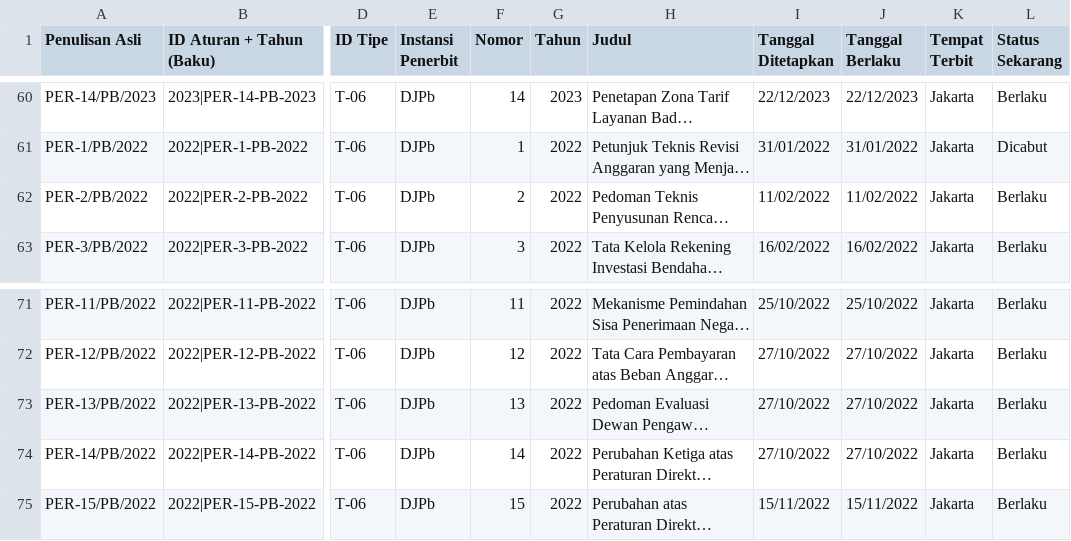
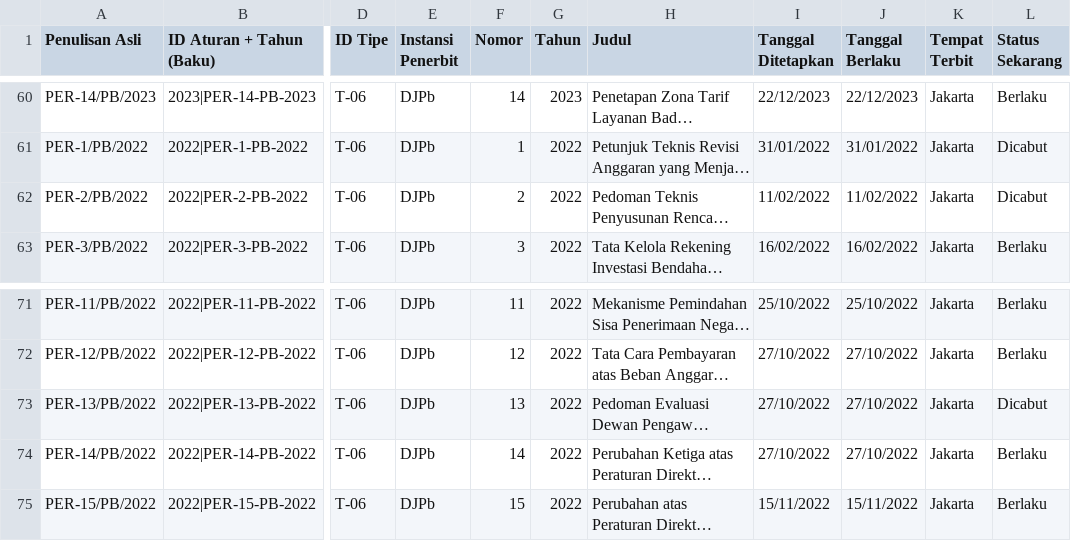
Before and after one commit to Abiyyush/Peta-Relasi-dan-Riwayat-Hukum-Perdirjen-DJPb, a CSV file: Tabel_Master.csv, drawn as a sheet; only a part is shown, gaps mark what is left out; long unchanged cells end in …; the diff names each change by its address in the sheet, - before the commit and + after, or states it on an @@ line.

```diff
--- a/Tabel_Master.csv
+++ b/Tabel_Master.csv
-L62 (Status Sekarang): Berlaku
+L62 (Status Sekarang): Dicabut
-L73 (Status Sekarang): Berlaku
+L73 (Status Sekarang): Dicabut
```
Also changed, not shown: 2 other files.
